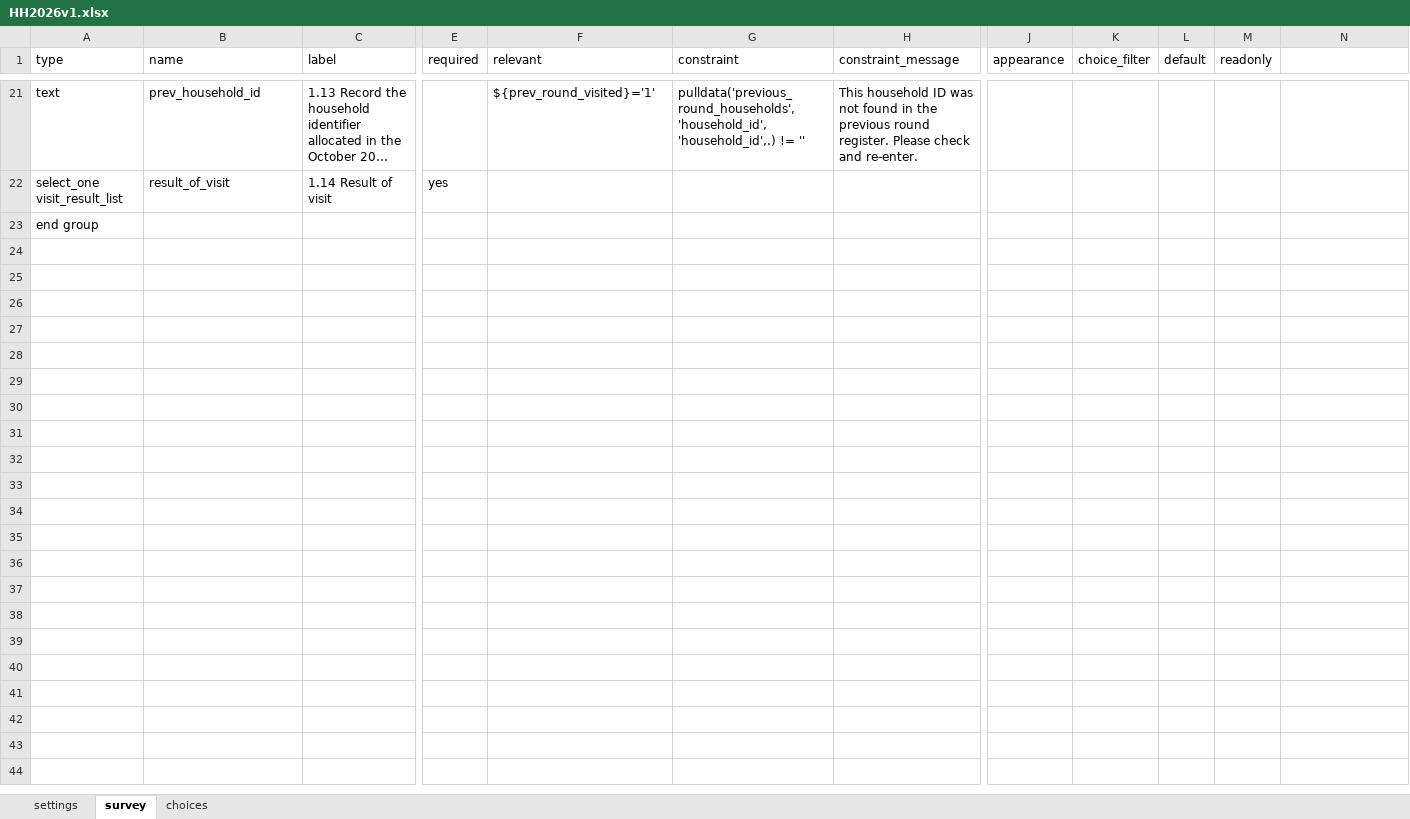
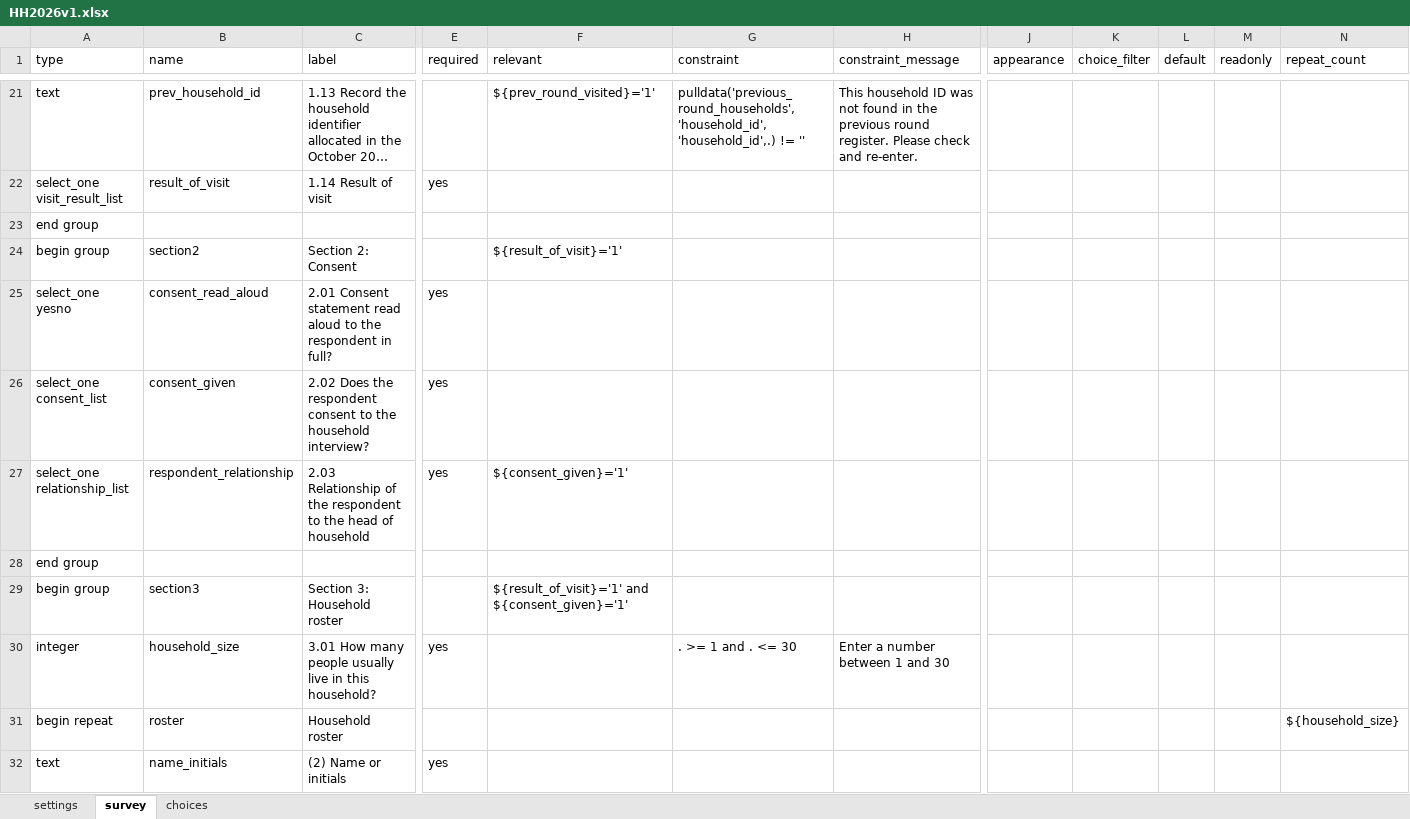
Before and after one commit to AlphaGID/q3-form-design, an Excel workbook: form/HH2026v1.xlsx, sheet survey, drawn as a sheet; only a part is shown, gaps mark what is left out; the shorter side is filled out with more unchanged rows; long unchanged cells end in …; values as stored, in another font and other column widths than the file's, no borders; rows hold the shown columns only; the diff covers the shown part only; the diff names each change by its address in the sheet, - before the commit and + after, or states it on an @@ line.

Commit message:
Build Section 4 nested in roster repeat: split sentinel fields, vaccination/antibiotic skip chains, 4.13/4.14 merged per D01

```diff
--- a/form/HH2026v1.xlsx (sheet survey)
+++ b/form/HH2026v1.xlsx (sheet survey)
-N1: (empty)
+N1: repeat_count
+row 23: end group
+row 24: begin group | section2 | Section 2: Consent |  | ${result_of_visit}='1'
+row 25: select_one yesno | consent_read_aloud | 2.01 Consent statement read aloud to the respondent in full? | yes
+row 26: select_one consent_list | consent_given | 2.02 Does the respondent consent to the household interview? | yes
+row 27: select_one relationship_list | respondent_relationship | 2.03 Relationship of the respondent to the head of household | yes | ${consent_given}='1'
+row 28: end group
+row 29: begin group | section3 | Section 3: Household roster |  | ${result_of_visit}='1' and ${consent_given}='1'
+row 30: integer | household_size | 3.01 How many people usually live in this household? | yes |  | . >= 1 and . <= 30 | Enter a number between 1 and 30
+row 31: begin repeat | roster | Household roster |  |  |  |  |  |  |  |  | ${household_size}
+row 32: text | name_initials | (2) Name or initials | yes
```
Also changed, not shown: 26 added rows elsewhere in this sheet, sheet choices, 2 other files.
